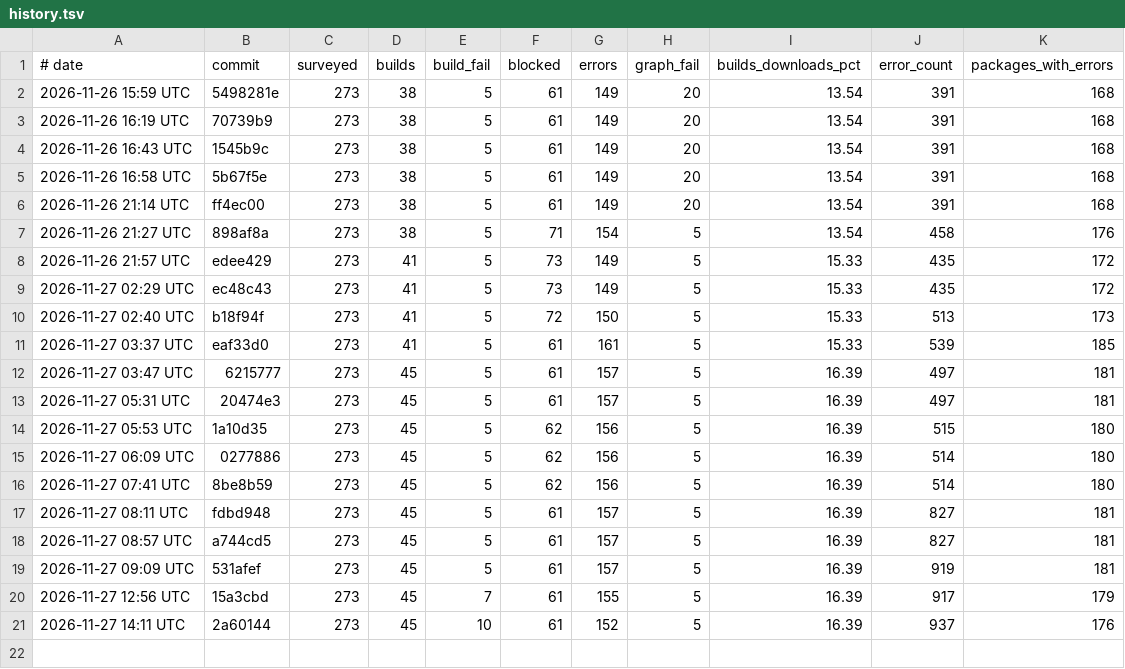
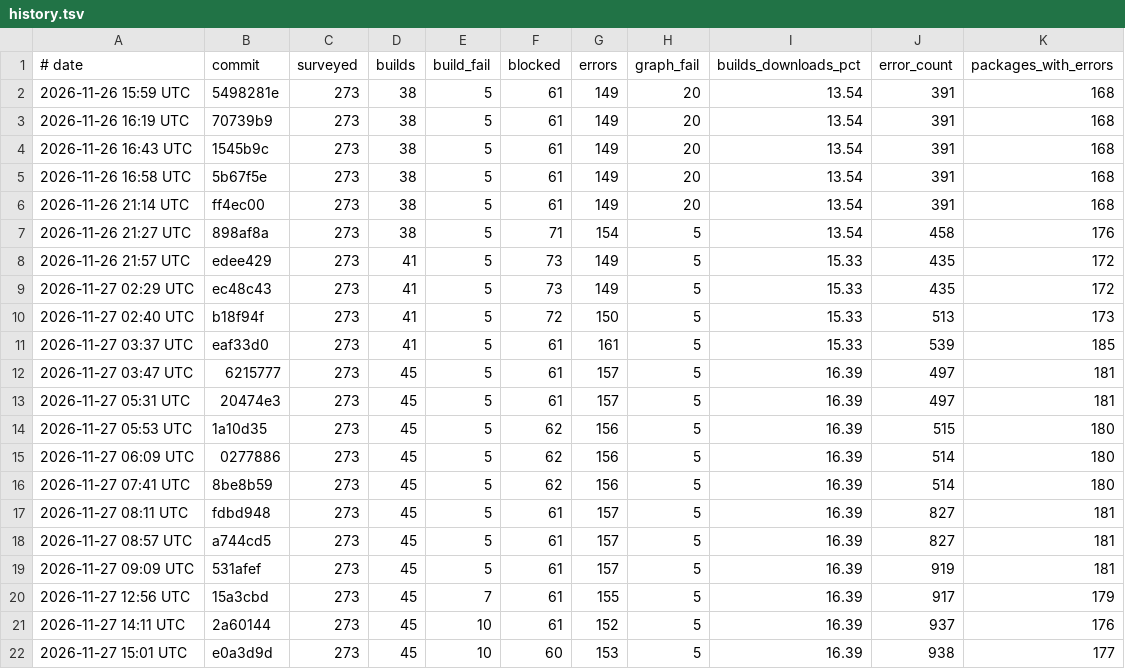
Before and after one commit to mizchi/zust, a TSV file: cratebench/survey/history.tsv, drawn as a sheet; the diff names each change by its address in the sheet, - before the commit and + after, or states it on an @@ line.

```diff
--- a/cratebench/survey/history.tsv
+++ b/cratebench/survey/history.tsv
+row 22: 2026-11-27 15:01 UTC | e0a3d9d | 273 | 45 | 10 | 60 | 153 | 5 | 16.39 | 938 | 177
```
Also changed, not shown: 3 other files.
